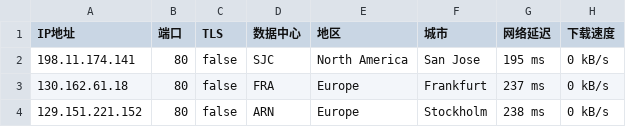
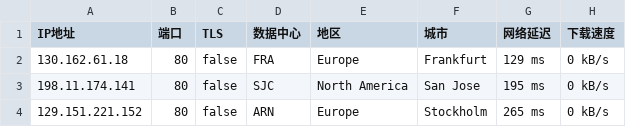
Before and after one commit to greycc2021/iptools, a CSV file: iptest/bestproxy80.csv, drawn as a sheet.

Commit message:
Update:2024-08-17-16:30:01

```diff
--- a/iptest/bestproxy80.csv
+++ b/iptest/bestproxy80.csv
@@ -1,4 +1,4 @@
 IP地址,端口,TLS,数据中心,地区,城市,网络延迟,下载速度
+130.162.61.18,80,false,FRA,Europe,Frankfurt,129 ms,0 kB/s
 198.11.174.141,80,false,SJC,North America,San Jose,195 ms,0 kB/s
-130.162.61.18,80,false,FRA,Europe,Frankfurt,237 ms,0 kB/s
-129.151.221.152,80,false,ARN,Europe,Stockholm,238 ms,0 kB/s
+129.151.221.152,80,false,ARN,Europe,Stockholm,265 ms,0 kB/s
```
